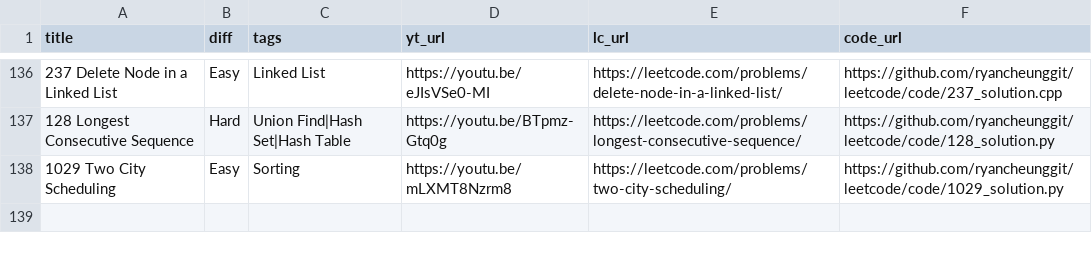
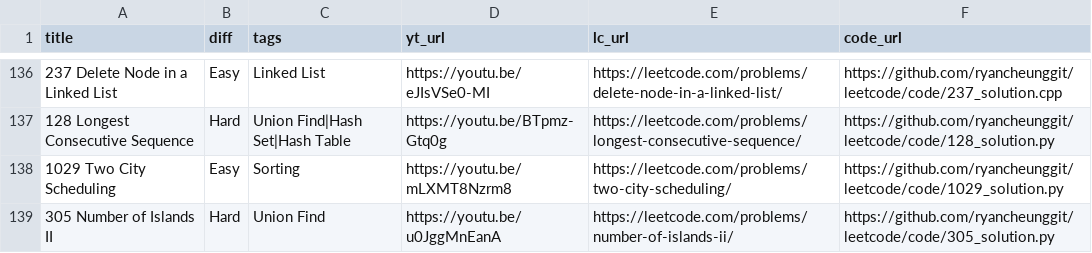
Before and after one commit to ifahimkhan/leetcode, a CSV file: list.csv, drawn as a sheet; only a part is shown, gaps mark what is left out.

```diff
--- a/list.csv
+++ b/list.csv
@@ -138 +138,2 @@
 "1029 Two City Scheduling","Easy","Sorting","https://youtu.be/mLXMT8Nzrm8","https://leetcode.com/problems/two-city-scheduling/","https://github.com/ryancheunggit/leetcode/code/1029_solution.py"
+"305 Number of Islands II","Hard","Union Find","https://youtu.be/u0JggMnEanA","https://leetcode.com/problems/number-of-islands-ii/","https://github.com/ryancheunggit/leetcode/code/305_solution.py"
```
Also changed, not shown: 1 other file.
